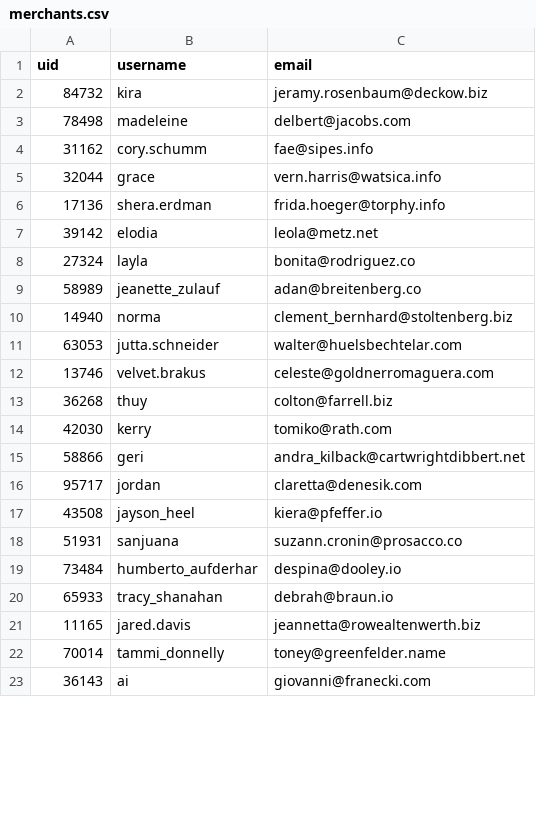
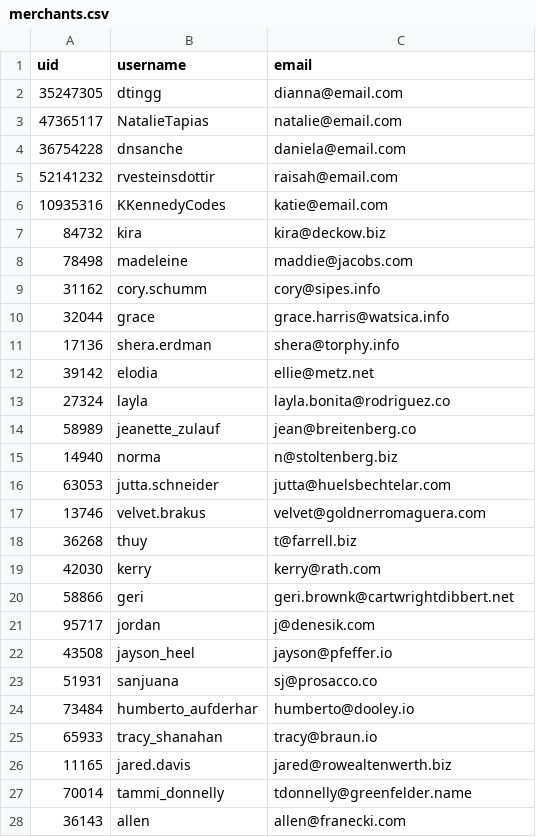
Before and after one commit to dtingg/betsy, a CSV file: db/seed_data/merchants.csv, drawn as a sheet; only a part is shown; the diff covers the shown part only.

```diff
--- a/db/seed_data/merchants.csv
+++ b/db/seed_data/merchants.csv
@@ -1,23 +1,28 @@
 uid,username,email
-84732,kira,jeramy.rosenbaum@deckow.biz
-78498,madeleine,delbert@jacobs.com
-31162,cory.schumm,fae@sipes.info
-32044,grace,vern.harris@watsica.info
-17136,shera.erdman,frida.hoeger@torphy.info
-39142,elodia,leola@metz.net
-27324,layla,bonita@rodriguez.co
-58989,jeanette_zulauf,adan@breitenberg.co
-14940,norma,clement_bernhard@stoltenberg.biz
-63053,jutta.schneider,walter@huelsbechtelar.com
-13746,velvet.brakus,celeste@goldnerromaguera.com
-36268,thuy,colton@farrell.biz
-42030,kerry,tomiko@rath.com
-58866,geri,andra_kilback@cartwrightdibbert.net
-95717,jordan,claretta@denesik.com
-43508,jayson_heel,kiera@pfeffer.io
-51931,sanjuana,suzann.cronin@prosacco.co
-73484,humberto_aufderhar,despina@dooley.io
-65933,tracy_shanahan,debrah@braun.io
-11165,jared.davis,jeannetta@rowealtenwerth.biz
-70014,tammi_donnelly,toney@greenfelder.name
-36143,ai,giovanni@franecki.com
+35247305,dtingg,dianna@email.com
+47365117,NatalieTapias,natalie@email.com
+36754228,dnsanche,daniela@email.com
+52141232,rvesteinsdottir,raisah@email.com
+10935316,KKennedyCodes,katie@email.com
+84732,kira,kira@deckow.biz
+78498,madeleine,maddie@jacobs.com
+31162,cory.schumm,cory@sipes.info
+32044,grace,grace.harris@watsica.info
+17136,shera.erdman,shera@torphy.info
+39142,elodia,ellie@metz.net
+27324,layla,layla.bonita@rodriguez.co
+58989,jeanette_zulauf,jean@breitenberg.co
+14940,norma,n@stoltenberg.biz
+63053,jutta.schneider,jutta@huelsbechtelar.com
+13746,velvet.brakus,velvet@goldnerromaguera.com
+36268,thuy,t@farrell.biz
+42030,kerry,kerry@rath.com
+58866,geri,geri.brownk@cartwrightdibbert.net
+95717,jordan,j@denesik.com
+43508,jayson_heel,jayson@pfeffer.io
+51931,sanjuana,sj@prosacco.co
+73484,humberto_aufderhar,humberto@dooley.io
+65933,tracy_shanahan,tracy@braun.io
+11165,jared.davis,jared@rowealtenwerth.biz
+70014,tammi_donnelly,tdonnelly@greenfelder.name
+36143,allen,allen@franecki.com
```
Also changed, not shown: 4 edited cells elsewhere in this file, db/seed_data/products.csv.
